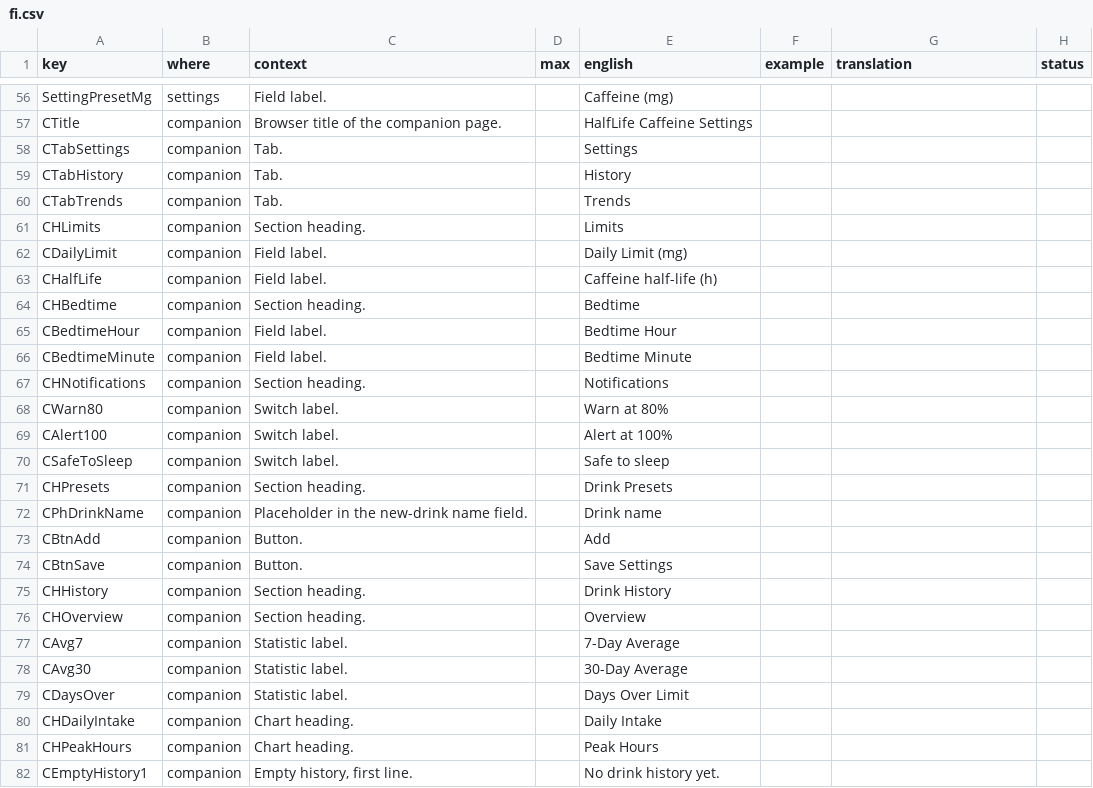
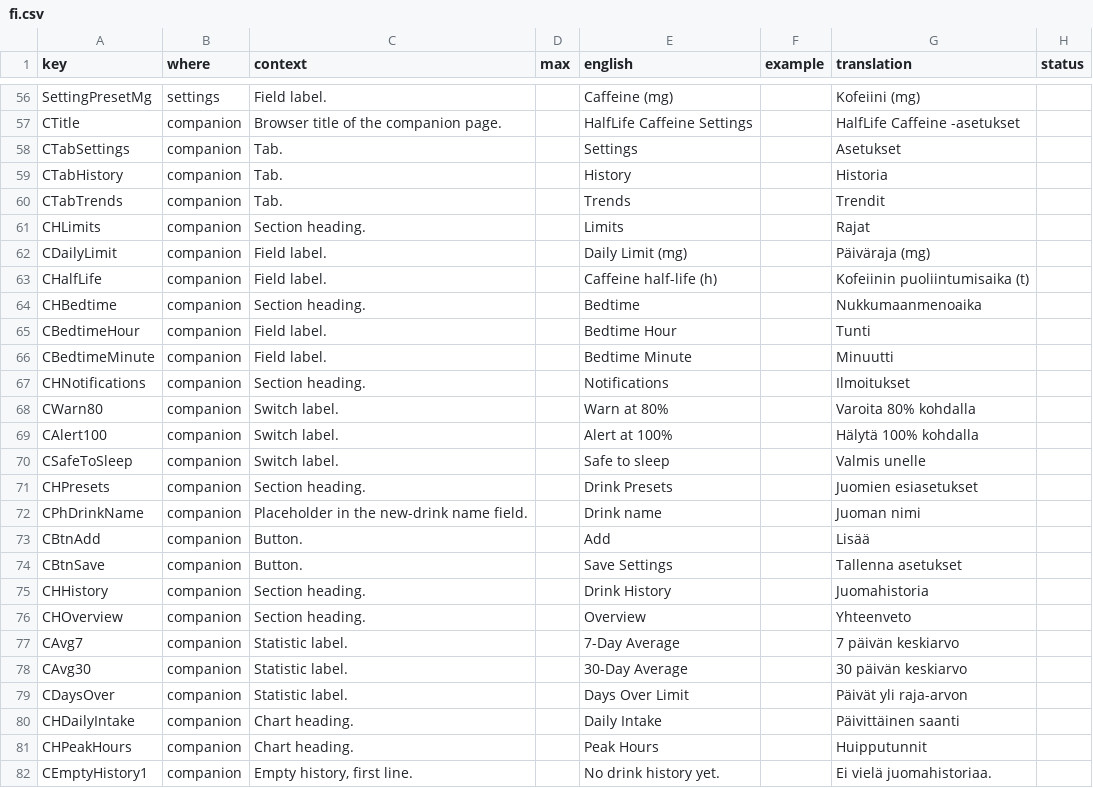
Before and after one commit to jame581/HalfLifeCaffeine, a CSV file: translations/fi.csv, drawn as a sheet; only a part is shown, gaps mark what is left out; the diff covers the shown part only.

```diff
--- a/translations/fi.csv
+++ b/translations/fi.csv
@@ -56,27 +56,27 @@
-"SettingPresetMg","settings","Field label.","","Caffeine (mg)","","",""
-"CTitle","companion","Browser title of the companion page.","","HalfLife Caffeine Settings","","",""
-"CTabSettings","companion","Tab.","","Settings","","",""
-"CTabHistory","companion","Tab.","","History","","",""
-"CTabTrends","companion","Tab.","","Trends","","",""
-"CHLimits","companion","Section heading.","","Limits","","",""
-"CDailyLimit","companion","Field label.","","Daily Limit (mg)","","",""
-"CHalfLife","companion","Field label.","","Caffeine half-life (h)","","",""
-"CHBedtime","companion","Section heading.","","Bedtime","","",""
-"CBedtimeHour","companion","Field label.","","Bedtime Hour","","",""
-"CBedtimeMinute","companion","Field label.","","Bedtime Minute","","",""
-"CHNotifications","companion","Section heading.","","Notifications","","",""
-"CWarn80","companion","Switch label.","","Warn at 80%","","",""
-"CAlert100","companion","Switch label.","","Alert at 100%","","",""
-"CSafeToSleep","companion","Switch label.","","Safe to sleep","","",""
-"CHPresets","companion","Section heading.","","Drink Presets","","",""
-"CPhDrinkName","companion","Placeholder in the new-drink name field.","","Drink name","","",""
-"CBtnAdd","companion","Button.","","Add","","",""
-"CBtnSave","companion","Button.","","Save Settings","","",""
-"CHHistory","companion","Section heading.","","Drink History","","",""
-"CHOverview","companion","Section heading.","","Overview","","",""
-"CAvg7","companion","Statistic label.","","7-Day Average","","",""
-"CAvg30","companion","Statistic label.","","30-Day Average","","",""
-"CDaysOver","companion","Statistic label.","","Days Over Limit","","",""
-"CHDailyIntake","companion","Chart heading.","","Daily Intake","","",""
-"CHPeakHours","companion","Chart heading.","","Peak Hours","","",""
-"CEmptyHistory1","companion","Empty history, first line.","","No drink history yet.","","",""
+"SettingPresetMg","settings","Field label.","","Caffeine (mg)","","Kofeiini (mg)",""
+"CTitle","companion","Browser title of the companion page.","","HalfLife Caffeine Settings","","HalfLife Caffeine -asetukset",""
+"CTabSettings","companion","Tab.","","Settings","","Asetukset",""
+"CTabHistory","companion","Tab.","","History","","Historia",""
+"CTabTrends","companion","Tab.","","Trends","","Trendit",""
+"CHLimits","companion","Section heading.","","Limits","","Rajat",""
+"CDailyLimit","companion","Field label.","","Daily Limit (mg)","","Päiväraja (mg)",""
+"CHalfLife","companion","Field label.","","Caffeine half-life (h)","","Kofeiinin puoliintumisaika (t)",""
+"CHBedtime","companion","Section heading.","","Bedtime","","Nukkumaanmenoaika",""
+"CBedtimeHour","companion","Field label.","","Bedtime Hour","","Tunti",""
+"CBedtimeMinute","companion","Field label.","","Bedtime Minute","","Minuutti",""
+"CHNotifications","companion","Section heading.","","Notifications","","Ilmoitukset",""
+"CWarn80","companion","Switch label.","","Warn at 80%","","Varoita 80% kohdalla",""
+"CAlert100","companion","Switch label.","","Alert at 100%","","Hälytä 100% kohdalla",""
+"CSafeToSleep","companion","Switch label.","","Safe to sleep","","Valmis unelle",""
+"CHPresets","companion","Section heading.","","Drink Presets","","Juomien esiasetukset",""
+"CPhDrinkName","companion","Placeholder in the new-drink name field.","","Drink name","","Juoman nimi",""
+"CBtnAdd","companion","Button.","","Add","","Lisää",""
+"CBtnSave","companion","Button.","","Save Settings","","Tallenna asetukset",""
+"CHHistory","companion","Section heading.","","Drink History","","Juomahistoria",""
+"CHOverview","companion","Section heading.","","Overview","","Yhteenveto",""
+"CAvg7","companion","Statistic label.","","7-Day Average","","7 päivän keskiarvo",""
+"CAvg30","companion","Statistic label.","","30-Day Average","","30 päivän keskiarvo",""
+"CDaysOver","companion","Statistic label.","","Days Over Limit","","Päivät yli raja-arvon",""
+"CHDailyIntake","companion","Chart heading.","","Daily Intake","","Päivittäinen saanti",""
+"CHPeakHours","companion","Chart heading.","","Peak Hours","","Huipputunnit",""
+"CEmptyHistory1","companion","Empty history, first line.","","No drink history yet.","","Ei vielä juomahistoriaa.",""
```
Also changed, not shown: 57 edited cells elsewhere in this file, 4 other files.
